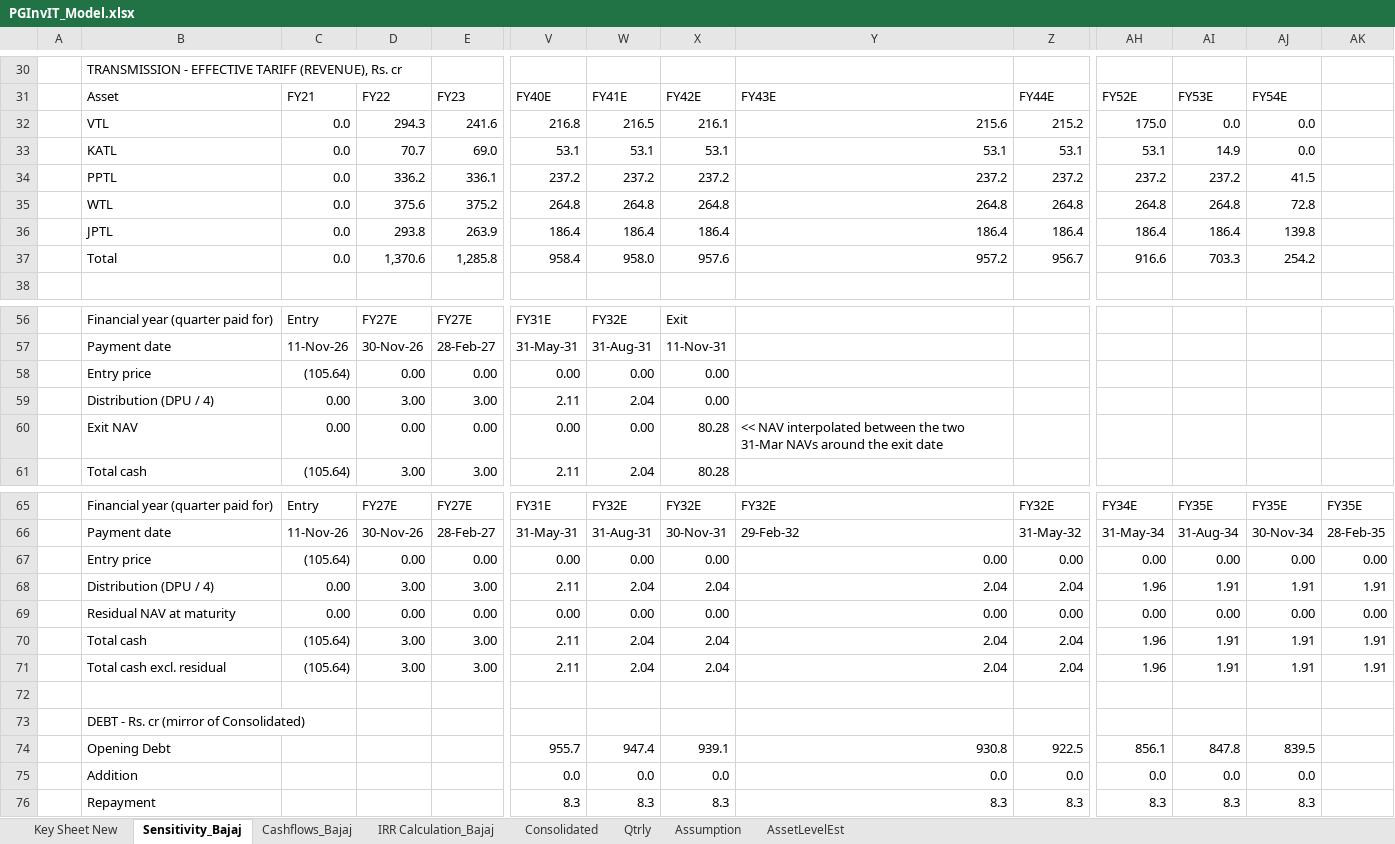
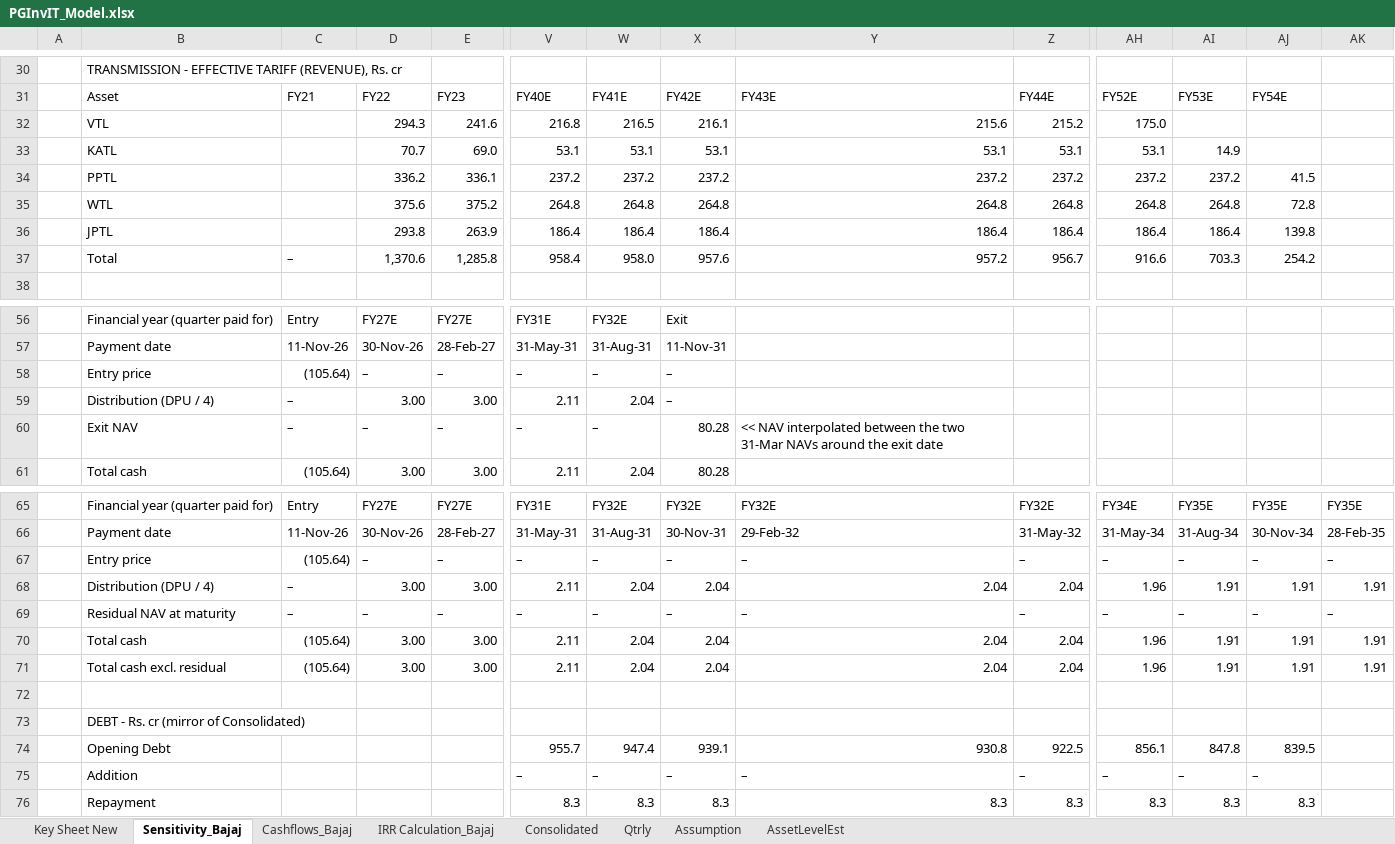
Before and after one commit to Poweravendus/Power, an Excel workbook: PGInvIT/Model/PGInvIT_Model.xlsx, sheet Sensitivity_Bajaj, drawn as a sheet; only a part is shown, gaps mark what is left out; values as stored, in another font and other column widths than the file's, no cell formats; removed rows and columns are numbered as before the commit, all else as after; rows hold the shown columns only; the diff names each change by its address in the sheet, - before the commit and + after, or states it on an @@ line.

```diff
--- a/PGInvIT/Model/PGInvIT_Model.xlsx (sheet Sensitivity_Bajaj)
+++ b/PGInvIT/Model/PGInvIT_Model.xlsx (sheet Sensitivity_Bajaj)
-C32:C36: 0.0
+C32:C36: (empty)
-AI32: 0.0
+AI32: (empty)
-AJ32:AJ33: 0.0
+AJ32:AJ33: (empty)
-C37: 0.0
+C37: –
-row 58:  | Entry price | (105.64) | 0.00 | 0.00 | 0.00 | 0.00 | 0.00
+row 58:  | Entry price | (105.64) | – | – | – | – | –
-C59: 0.00
+C59: –
-X59: 0.00
+X59: –
-row 60:  | Exit NAV | 0.00 | 0.00 | 0.00 | 0.00 | 0.00 | 80.28 | << NAV interpolated between the two 31-Mar NAVs around the exit date
+row 60:  | Exit NAV | – | – | – | – | – | 80.28 | << NAV interpolated between the two 31-Mar NAVs around the exit date
-row 67:  | Entry price | (105.64) | 0.00 | 0.00 | 0.00 | 0.00 | 0.00 | 0.00 | 0.00 | 0.00 | 0.00 | 0.00 | 0.00
+row 67:  | Entry price | (105.64) | – | – | – | – | – | – | – | – | – | – | –
-C68: 0.00
+C68: –
-row 69:  | Residual NAV at maturity | 0.00 | 0.00 | 0.00 | 0.00 | 0.00 | 0.00 | 0.00 | 0.00 | 0.00 | 0.00 | 0.00 | 0.00
+row 69:  | Residual NAV at maturity | – | – | – | – | – | – | – | – | – | – | – | –
-row 75:  | Addition |  |  |  | 0.0 | 0.0 | 0.0 | 0.0 | 0.0 | 0.0 | 0.0 | 0.0
+row 75:  | Addition |  |  |  | – | – | – | – | – | – | – | –
```
Also changed, not shown: sheet Qtrly, sheet Consolidated, sheet AssetLevelEst, sheet Assumption, sheet Cashflows_Bajaj, sheet IRR Calculation_Bajaj, 1 more sheet, cell formats, formulas that keep their value, 5 other files.
